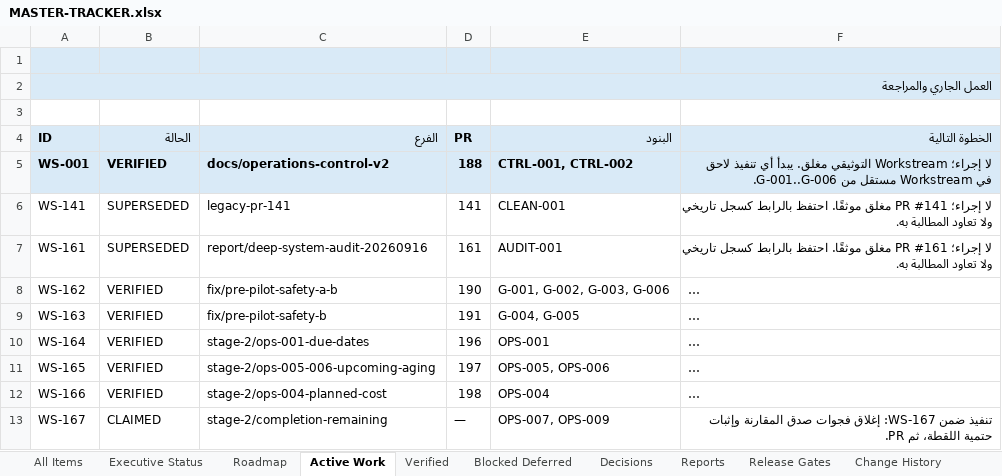
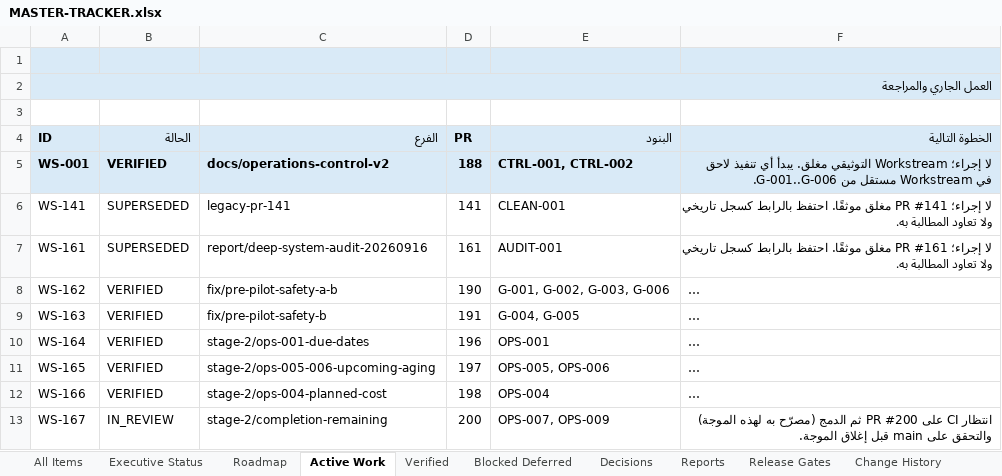
Before and after one commit to Qays7753/Micro, an Excel workbook: docs/operations/control/generated/MASTER-TRACKER.xlsx, sheet Active Work, drawn as a sheet; long unchanged cells end in …; values as stored, in another font and other column widths than the file's, no borders; the diff names each change by its address in the sheet, - before the commit and + after, or states it on an @@ line.

Commit message:
docs(operations): Stage 2 Wave 4 IN_REVIEW — PR #200, execution report, QA record, current-state §51
OPS-007/OPS-009 and WS-167 -> IN_REVIEW (pr:200) with full history;
reports index + agent-report README row; QA record
docs/quality/stage-2-ops-007-009-qa-2026-09-21.md; current-state §51.
Views/Excel/meta regenerated and validated; full pnpm check re-run after
guarded-file changes: EXIT 0 (404+1674 tests, budget 615,929/146,588).

```diff
--- a/docs/operations/control/generated/MASTER-TRACKER.xlsx (sheet Active Work)
+++ b/docs/operations/control/generated/MASTER-TRACKER.xlsx (sheet Active Work)
-B13 (الحالة): CLAIMED
+B13 (الحالة): IN_REVIEW
-D13 (PR): —
+D13 (PR): 200
-F13 (الخطوة التالية): تنفيذ ضمن WS-167: إغلاق فجوات صدق المقارنة وإثبات حتمية اللقطة، ثم PR.
+F13 (الخطوة التالية): انتظار CI على PR #200 ثم الدمج (مصرّح به لهذه الموجة) والتحقق على main قبل إغلاق الموجة.
```
Also changed, not shown: sheet Reports, sheet All Items, sheet Change History, 14 other files.
